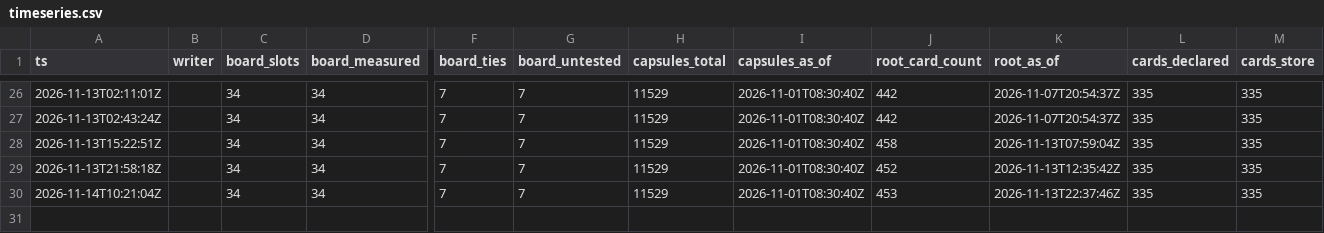
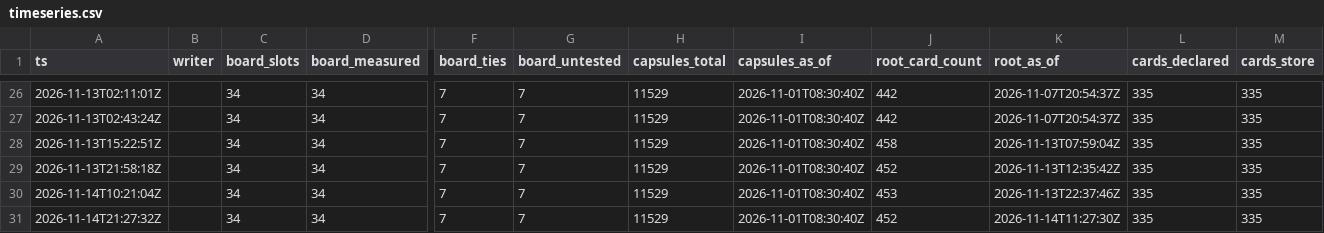
Before and after one commit to CSOAI-ORG/gspc-pulse, a CSV file: timeseries.csv, drawn as a sheet; only a part is shown, gaps mark what is left out; rows hold the shown columns only; the diff names each change by its address in the sheet, - before the commit and + after, or states it on an @@ line.

```diff
--- a/timeseries.csv
+++ b/timeseries.csv
+row 31: 2026-11-14T21:27:32Z |  | 34 | 34 | 7 | 7 | 11529 | 2026-11-01T08:30:40Z | 452 | 2026-11-14T11:27:30Z | 335 | 335
```
Also changed, not shown: 11 other files.
